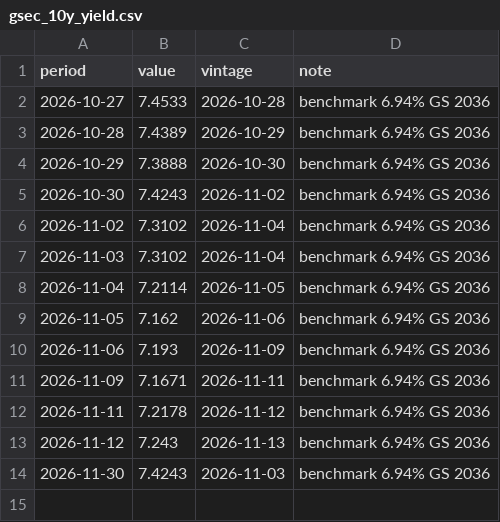
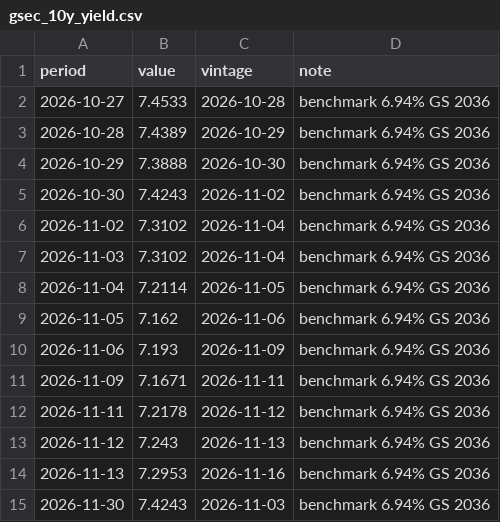
Before and after one commit to indiamacrofinance/indiamacrofinance, a CSV file: data/series/gsec_10y_yield.csv, drawn as a sheet; the diff names each change by its address in the sheet, - before the commit and + after, or states it on an @@ line.

```diff
--- a/data/series/gsec_10y_yield.csv
+++ b/data/series/gsec_10y_yield.csv
+row 14: 2026-11-13 | 7.2953 | 2026-11-16 | benchmark 6.94% GS 2036
```
Also changed, not shown: data/revisions/usdcny_close.csv, data/revisions/usdinr_close.csv, 35 other files.
